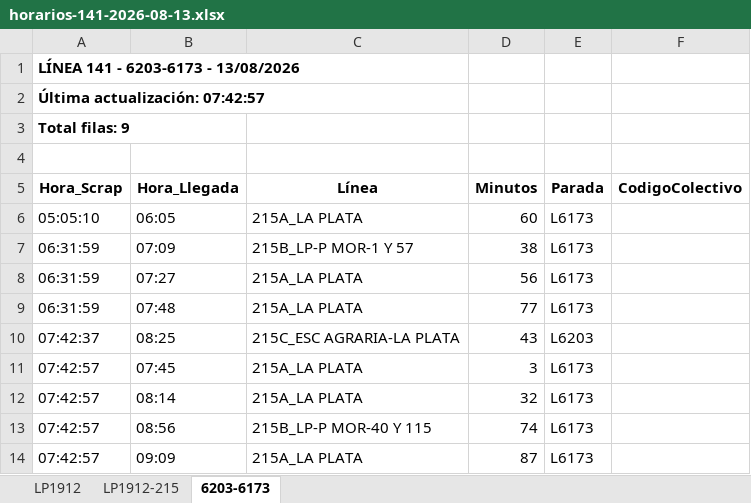
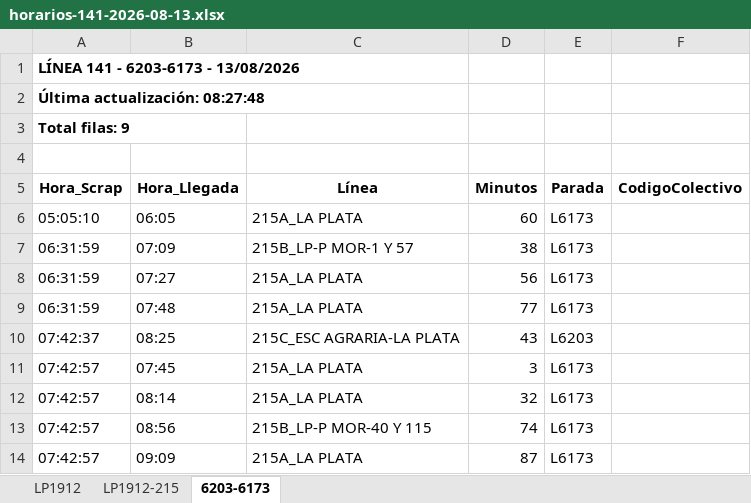
Before and after one commit to palomac00/recolector-colectivos, an Excel workbook: data/horarios-141-2026-08-13.xlsx, sheet 6203-6173, drawn as a sheet; values as stored, in another font and other column widths than the file's, no borders; the diff names each change by its address in the sheet, - before the commit and + after, or states it on an @@ line.

```diff
--- a/data/horarios-141-2026-08-13.xlsx (sheet 6203-6173)
+++ b/data/horarios-141-2026-08-13.xlsx (sheet 6203-6173)
-A2 (Hora_Scrap): Última actualización: 07:42:57
+A2 (Hora_Scrap): Última actualización: 08:27:48
```
Also changed, not shown: sheet LP1912, sheet LP1912-215, 2 other files.
